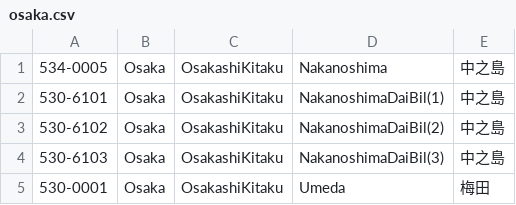
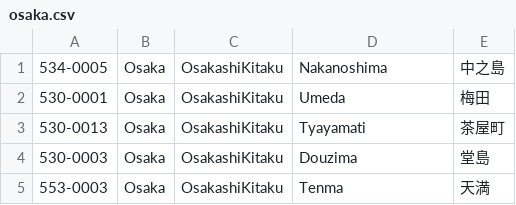
Before and after one commit to shsm385/terminal_cui, a CSV file: public/models/csv/osaka.csv, drawn as a sheet.

```diff
--- a/public/models/csv/osaka.csv
+++ b/public/models/csv/osaka.csv
@@ -1,5 +1,5 @@
 534-0005,Osaka,OsakashiKitaku,Nakanoshima,中之島
-530-6101,Osaka,OsakashiKitaku,NakanoshimaDaiBil(1),中之島
-530-6102,Osaka,OsakashiKitaku,NakanoshimaDaiBil(2),中之島
-530-6103,Osaka,OsakashiKitaku,NakanoshimaDaiBil(3),中之島
 530-0001,Osaka,OsakashiKitaku,Umeda,梅田
+530-0013,Osaka,OsakashiKitaku,Tyayamati,茶屋町
+530-0003,Osaka,OsakashiKitaku,Douzima,堂島
+553-0003,Osaka,OsakashiKitaku,Tenma,天満
```
Also changed, not shown: 2 other files.
